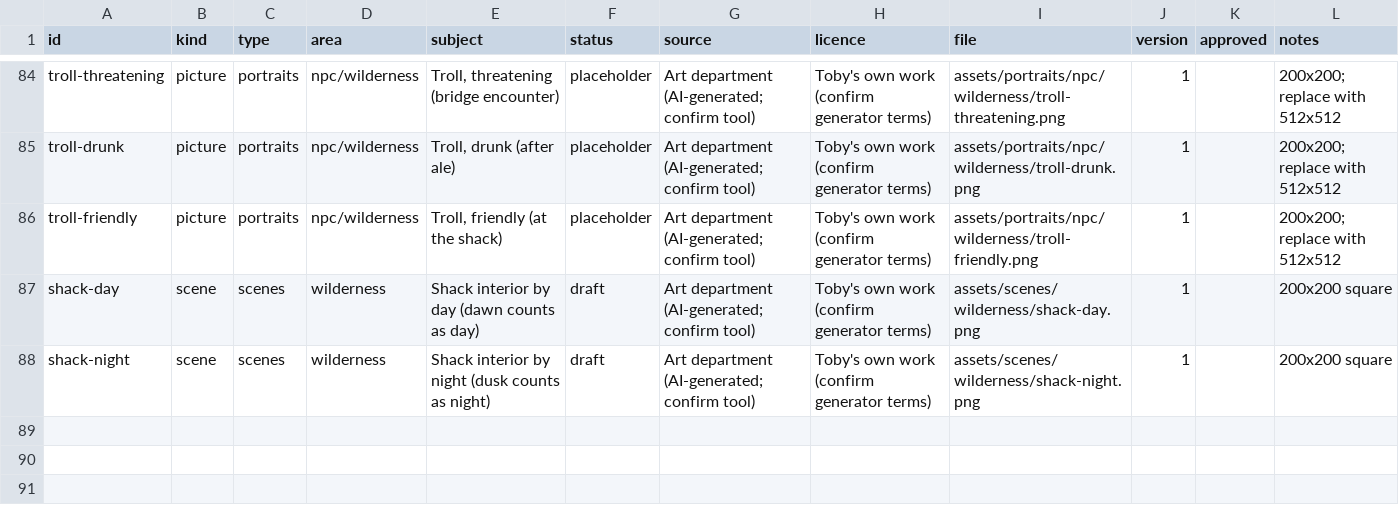
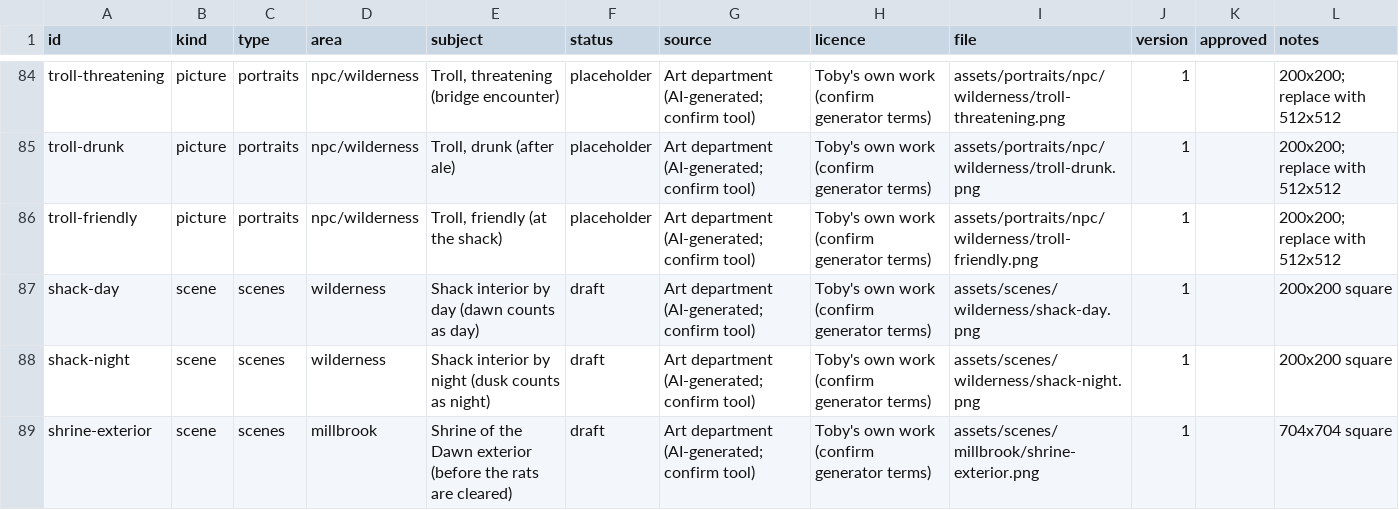
Before and after one commit to tobyjamesmerritt-cloud/poor-fantasy, a CSV file: art-src/registry.csv, drawn as a sheet; only a part is shown, gaps mark what is left out.

```diff
--- a/art-src/registry.csv
+++ b/art-src/registry.csv
@@ -88 +88,2 @@ shack-day,scene,scenes,wilderness,Shack interior by day (dawn counts as day),dra
 shack-night,scene,scenes,wilderness,Shack interior by night (dusk counts as night),draft,Art department (AI-generated; confirm tool),Toby's own work (confirm generator terms),assets/scenes/wilderness/shack-night.png,1,,200x200 square
+shrine-exterior,scene,scenes,millbrook,Shrine of the Dawn exterior (before the rats are cleared),draft,Art department (AI-generated; confirm tool),Toby's own work (confirm generator terms),assets/scenes/millbrook/shrine-exterior.png,1,,704x704 square
```
Also changed, not shown: 4 other files.
